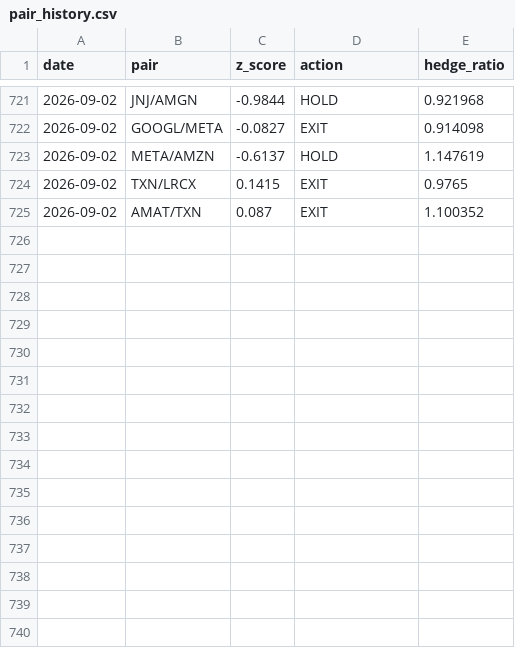
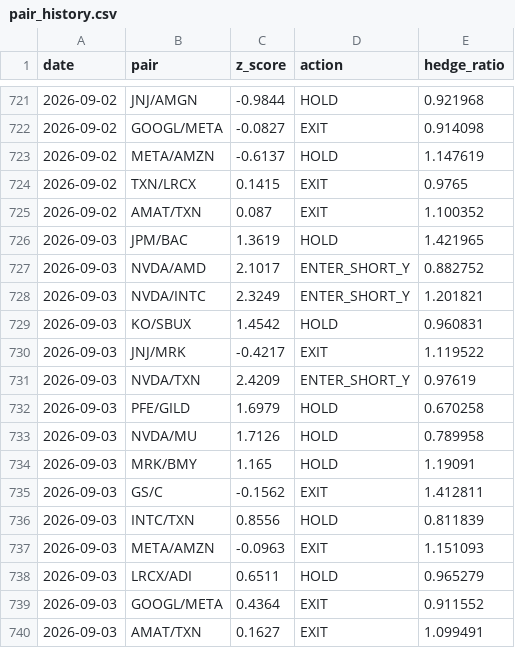
Before and after one commit to Southpaw3234/Quant-Terminal, a CSV file: data/stat_arb/pair_history.csv, drawn as a sheet; only a part is shown, gaps mark what is left out.

```diff
--- a/data/stat_arb/pair_history.csv
+++ b/data/stat_arb/pair_history.csv
@@ -725 +725,16 @@ date,pair,z_score,action,hedge_ratio
 2026-09-02,AMAT/TXN,0.087,EXIT,1.100352
+2026-09-03,JPM/BAC,1.3619,HOLD,1.421965
+2026-09-03,NVDA/AMD,2.1017,ENTER_SHORT_Y,0.882752
+2026-09-03,NVDA/INTC,2.3249,ENTER_SHORT_Y,1.201821
+2026-09-03,KO/SBUX,1.4542,HOLD,0.960831
+2026-09-03,JNJ/MRK,-0.4217,EXIT,1.119522
+2026-09-03,NVDA/TXN,2.4209,ENTER_SHORT_Y,0.97619
+2026-09-03,PFE/GILD,1.6979,HOLD,0.670258
+2026-09-03,NVDA/MU,1.7126,HOLD,0.789958
+2026-09-03,MRK/BMY,1.165,HOLD,1.19091
+2026-09-03,GS/C,-0.1562,EXIT,1.412811
+2026-09-03,INTC/TXN,0.8556,HOLD,0.811839
+2026-09-03,META/AMZN,-0.0963,EXIT,1.151093
+2026-09-03,LRCX/ADI,0.6511,HOLD,0.965279
+2026-09-03,GOOGL/META,0.4364,EXIT,0.911552
+2026-09-03,AMAT/TXN,0.1627,EXIT,1.099491
```
Also changed, not shown: data/shadow/cross_sectional_ls.csv, data/shadow/cross_sectional_ls_v2.csv, 34 other files.
